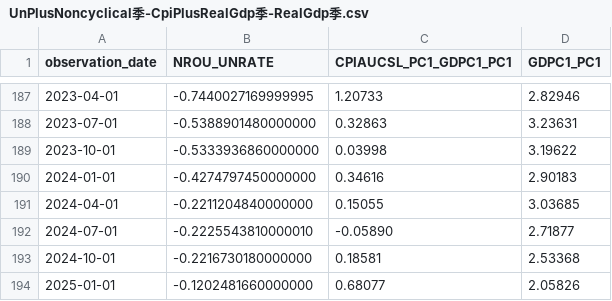
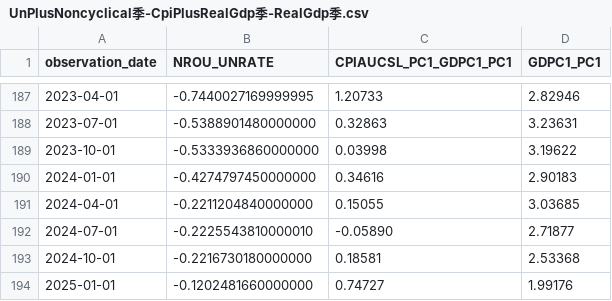
Before and after one commit to oowuyueco/pub, a CSV file: us/UnPlusNoncyclical季-CpiPlusRealGdp季-RealGdp季.csv, drawn as a sheet; only a part is shown, gaps mark what is left out.

```diff
--- a/us/UnPlusNoncyclical季-CpiPlusRealGdp季-RealGdp季.csv
+++ b/us/UnPlusNoncyclical季-CpiPlusRealGdp季-RealGdp季.csv
@@ -193,2 +193,2 @@ observation_date,NROU_UNRATE,CPIAUCSL_PC1_GDPC1_PC1,GDPC1_PC1
 2024-10-01,-0.2216730180000000,0.18581,2.53368
-2025-01-01,-0.1202481660000000,0.68077,2.05826
+2025-01-01,-0.1202481660000000,0.74727,1.99176
```
Also changed, not shown: us/NASDAQ-NASDAQYoY-Vix.csv, 28 other files.
